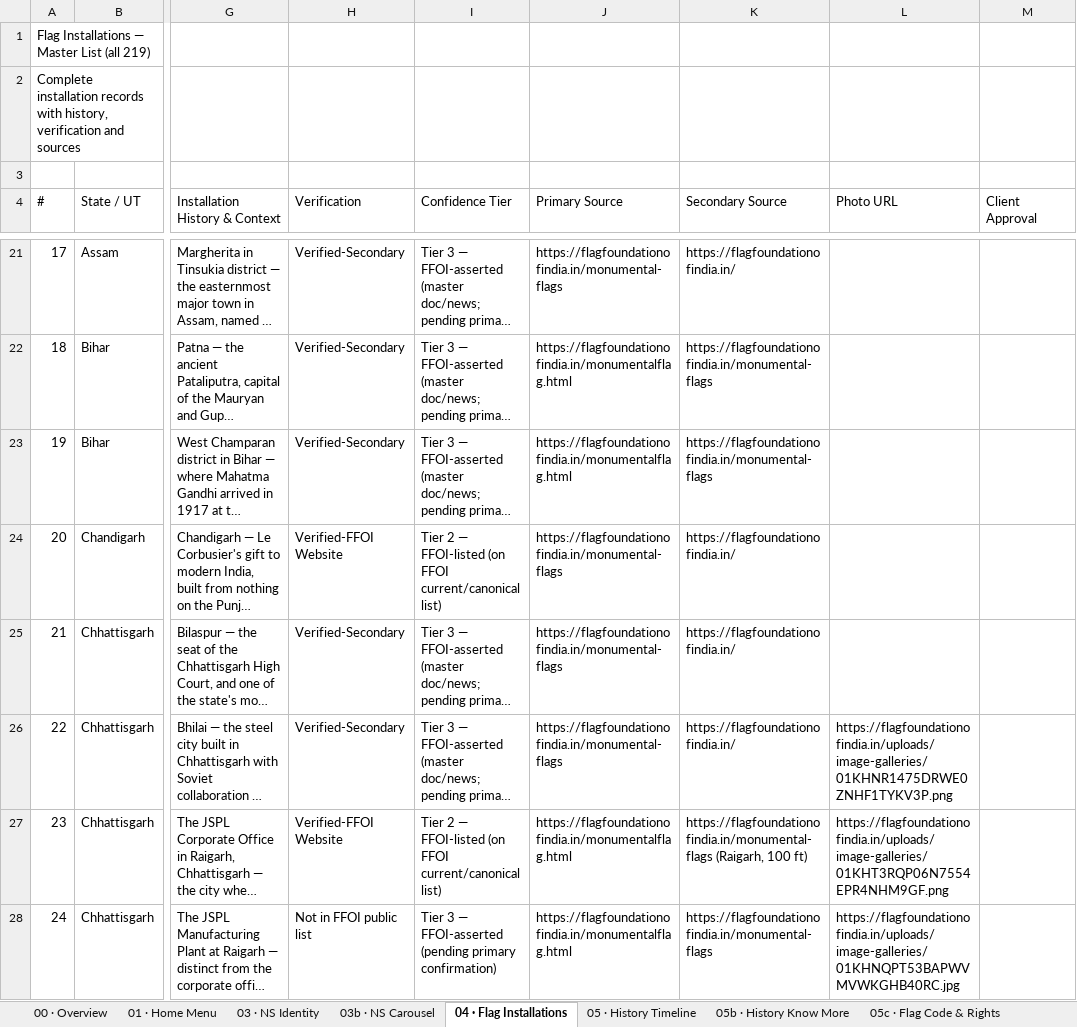
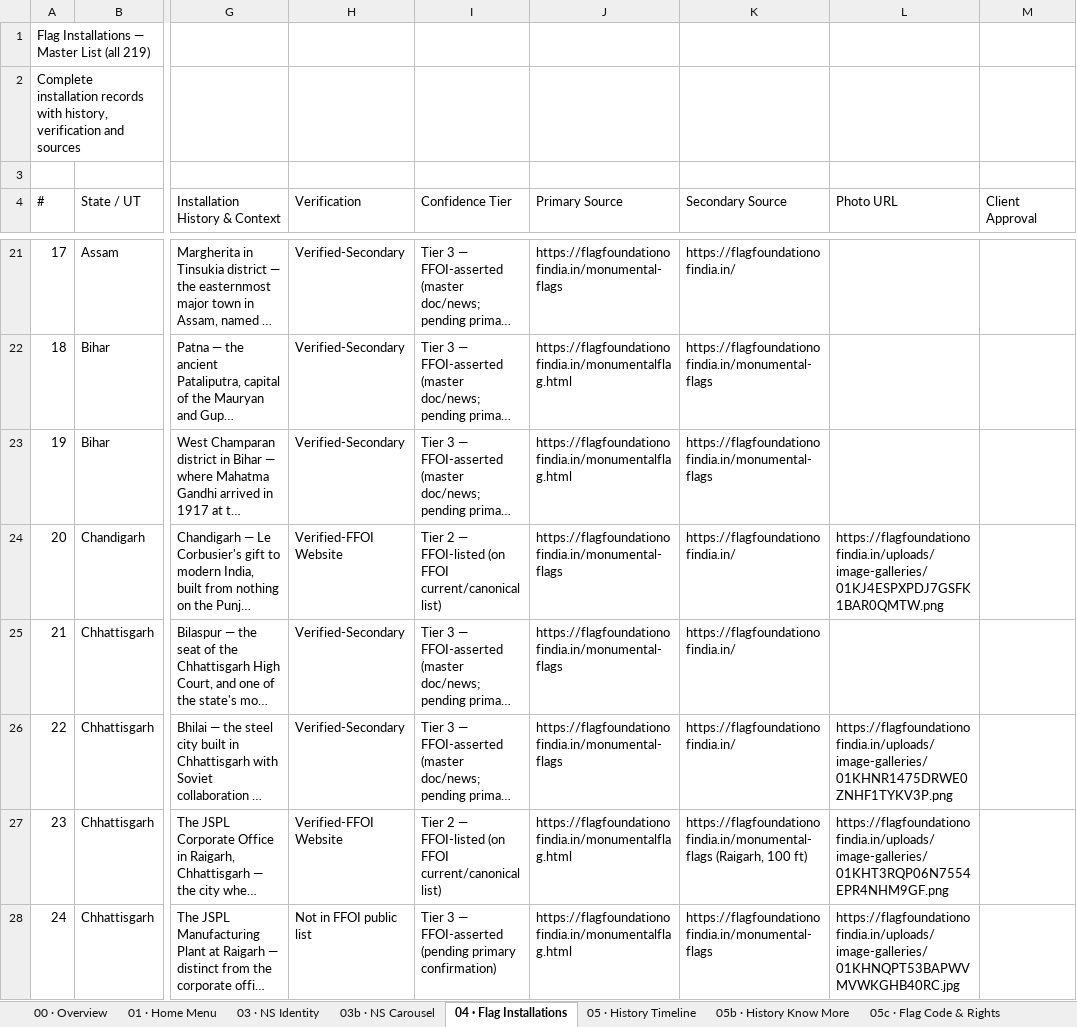
Before and after one commit to ayushsuletiya/flag-foundation-kiosk, an Excel workbook: data/content.xlsx, sheet 04 · Flag Installations, drawn as a sheet; only a part is shown, gaps mark what is left out; long unchanged cells end in …; values as stored, in another font and other column widths than the file's, no borders; the diff covers the shown part only; the diff names each change by its address in the sheet, - before the commit and + after, or states it on an @@ line.

```diff
--- a/data/content.xlsx (sheet 04 · Flag Installations)
+++ b/data/content.xlsx (sheet 04 · Flag Installations)
-L24 (Photo URL): (empty)
+L24 (Photo URL): https://flagfoundationofindia.in/uploads/image-galleries/01KJ4ESPXPDJ7GSFK1BAR0QMTW.png
```
Also changed, not shown: 25 edited cells elsewhere in this sheet, 27 other files.
